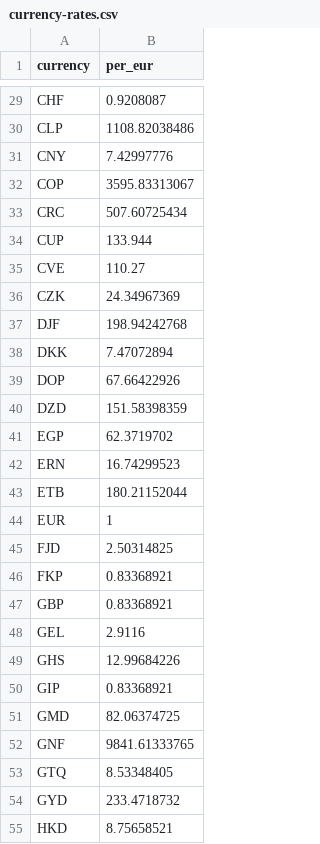
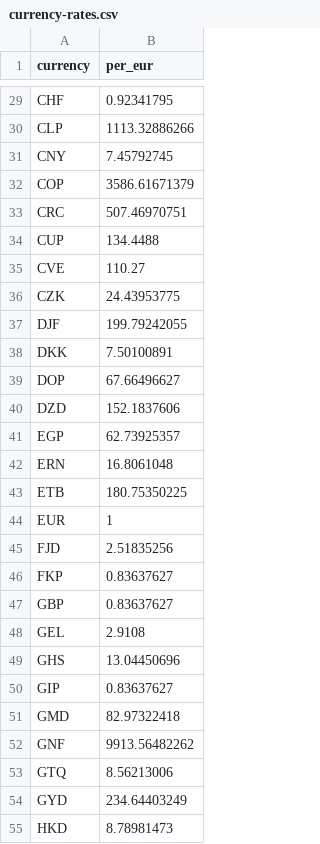
Before and after one commit to openvancamp/openvan-travel-data, a CSV file: data/currency-rates.csv, drawn as a sheet; only a part is shown, gaps mark what is left out; the diff covers the shown part only; the diff names each change by its address in the sheet, - before the commit and + after, or states it on an @@ line.

```diff
--- a/data/currency-rates.csv
+++ b/data/currency-rates.csv
-B29 (per_eur): 0.9208087
+B29 (per_eur): 0.92341795
-B30 (per_eur): 1108.82038486
+B30 (per_eur): 1113.32886266
-B31 (per_eur): 7.42997776
+B31 (per_eur): 7.45792745
-B32 (per_eur): 3595.83313067
+B32 (per_eur): 3586.61671379
-B33 (per_eur): 507.60725434
+B33 (per_eur): 507.46970751
-B34 (per_eur): 133.944
+B34 (per_eur): 134.4488
-B36 (per_eur): 24.34967369
+B36 (per_eur): 24.43953775
-B37 (per_eur): 198.94242768
+B37 (per_eur): 199.79242055
-B38 (per_eur): 7.47072894
+B38 (per_eur): 7.50100891
-B39 (per_eur): 67.66422926
+B39 (per_eur): 67.66496627
-B40 (per_eur): 151.58398359
+B40 (per_eur): 152.1837606
-B41 (per_eur): 62.3719702
+B41 (per_eur): 62.73925357
-B42 (per_eur): 16.74299523
+B42 (per_eur): 16.8061048
-B43 (per_eur): 180.21152044
+B43 (per_eur): 180.75350225
-B45 (per_eur): 2.50314825
+B45 (per_eur): 2.51835256
-B46:B47 (per_eur): 0.83368921
+B46:B47 (per_eur): 0.83637627
-B48 (per_eur): 2.9116
+B48 (per_eur): 2.9108
-B49 (per_eur): 12.99684226
+B49 (per_eur): 13.04450696
-B50 (per_eur): 0.83368921
+B50 (per_eur): 0.83637627
-B51 (per_eur): 82.06374725
+B51 (per_eur): 82.97322418
-B52 (per_eur): 9841.61333765
+B52 (per_eur): 9913.56482262
-B53 (per_eur): 8.53348405
+B53 (per_eur): 8.56213006
-B54 (per_eur): 233.4718732
+B54 (per_eur): 234.64403249
-B55 (per_eur): 8.75658521
+B55 (per_eur): 8.78981473
```
Also changed, not shown: 117 edited cells elsewhere in this file, data/vansky-weather.csv, history/currency-rates-2026.csv, 7 other files.
